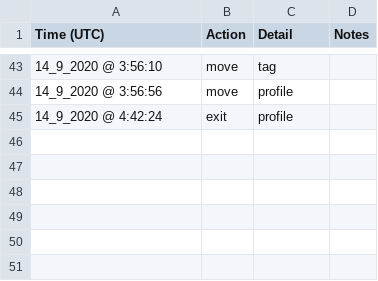
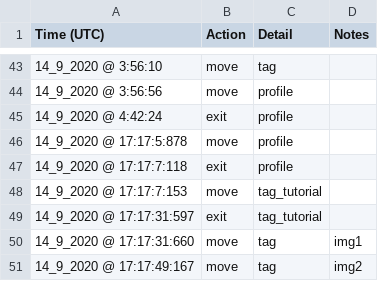
Before and after one commit to KHVIII/Atl_PlayGround, a CSV file: BrooklynAtlantis/public/datasets/user19/navigationData_user19.csv, drawn as a sheet; only a part is shown, gaps mark what is left out; the diff names each change by its address in the sheet, - before the commit and + after, or states it on an @@ line.

```diff
--- a/BrooklynAtlantis/public/datasets/user19/navigationData_user19.csv
+++ b/BrooklynAtlantis/public/datasets/user19/navigationData_user19.csv
+row 46: 14_9_2020 @ 17:17:5:878 | move | profile
+row 47: 14_9_2020 @ 17:17:7:118 | exit | profile
+row 48: 14_9_2020 @ 17:17:7:153 | move | tag_tutorial
+row 49: 14_9_2020 @ 17:17:31:597 | exit | tag_tutorial
+row 50: 14_9_2020 @ 17:17:31:660 | move | tag | img1
+row 51: 14_9_2020 @ 17:17:49:167 | move | tag | img2
```
Also changed, not shown: BrooklynAtlantis/public/datasets/user16/navigationData_user16.csv, BrooklynAtlantis/public/datasets/user20/navigationData_user20.csv, 7 other files.
